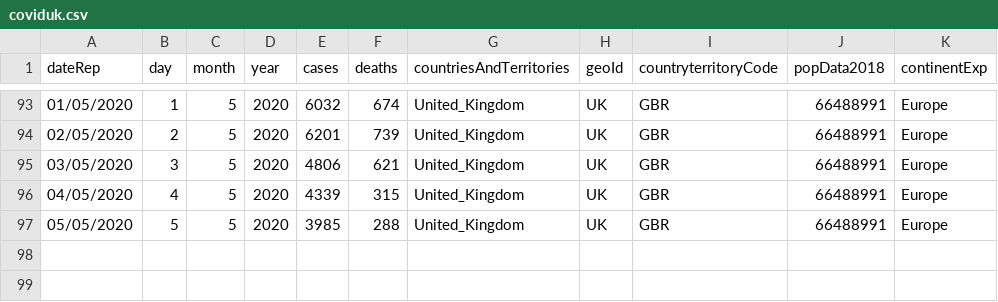
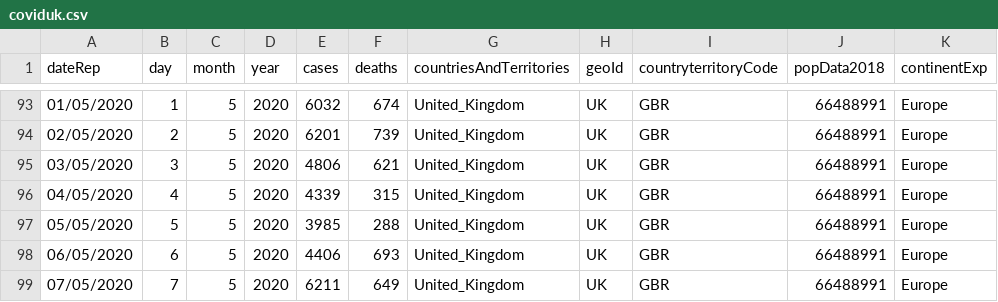
Before and after one commit to Code-Institute-Submissions/Interactive-Frontend-Development-4, a CSV file: covid19/coviduk.csv, drawn as a sheet; only a part is shown, gaps mark what is left out; the diff names each change by its address in the sheet, - before the commit and + after, or states it on an @@ line.

```diff
--- a/covid19/coviduk.csv
+++ b/covid19/coviduk.csv
+row 98: 06/05/2020 | 6 | 5 | 2020 | 4406 | 693 | United_Kingdom | UK | GBR | 66488991 | Europe
+row 99: 07/05/2020 | 7 | 5 | 2020 | 6211 | 649 | United_Kingdom | UK | GBR | 66488991 | Europe
```
Also changed, not shown: 4 other files.
